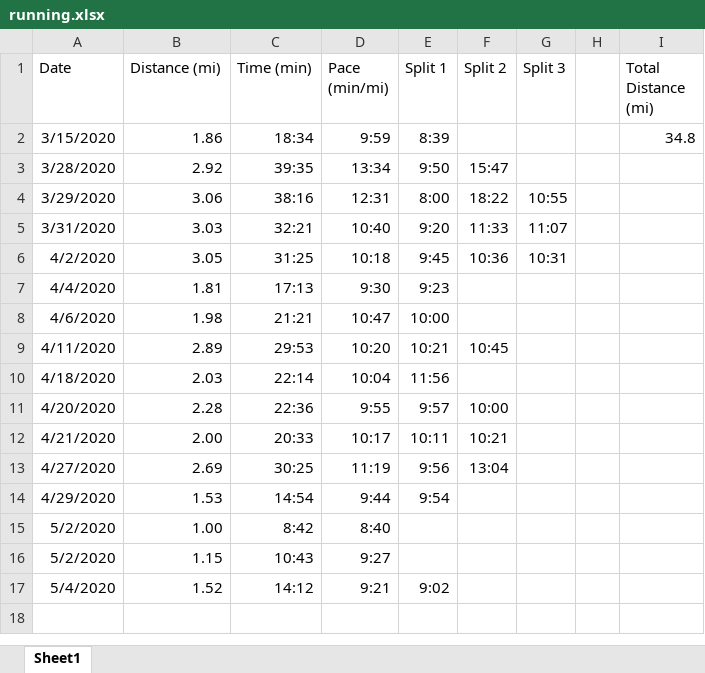
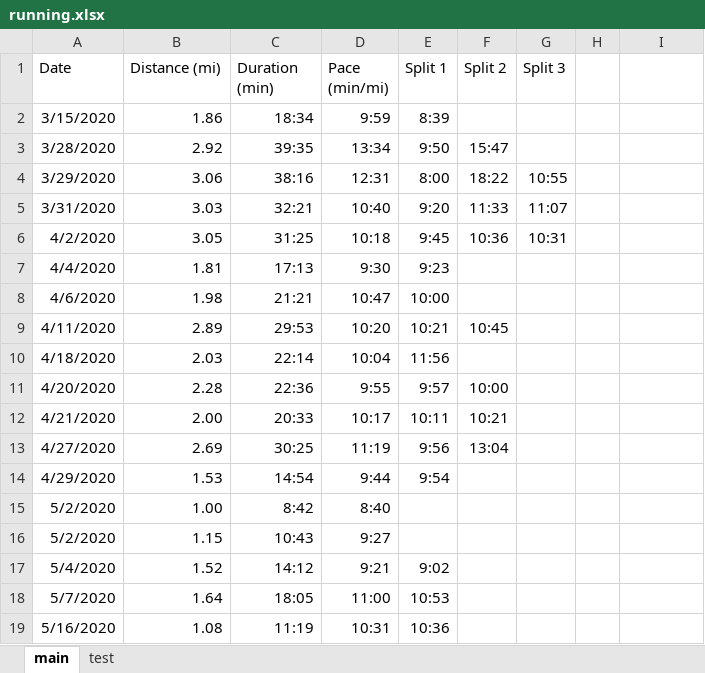
Before and after one commit to ishan0102/runkeeper, an Excel workbook: running.xlsx, sheet main, drawn as a sheet; values as stored, in another font and other column widths than the file's, no borders; the diff names each change by its address in the sheet, - before the commit and + after, or states it on an @@ line.

Commit message:
Add SQL features and calculate pace

```diff
--- a/running.xlsx (sheet main)
+++ b/running.xlsx (sheet main)
-sheet tab: Sheet1
+sheet tab: main
+sheet tab: test
-C1: Time (min)
+C1: Duration (min)
-I1: Total Distance (mi)
+I1: (empty)
-I2: 34.8
+I2: (empty)
+row 18: 5/7/2020 | 1.64 | 18:05 | 11:00 | 10:53
+row 19: 5/16/2020 | 1.08 | 11:19 | 10:31 | 10:36
```
Also changed, not shown: 3 other files.
